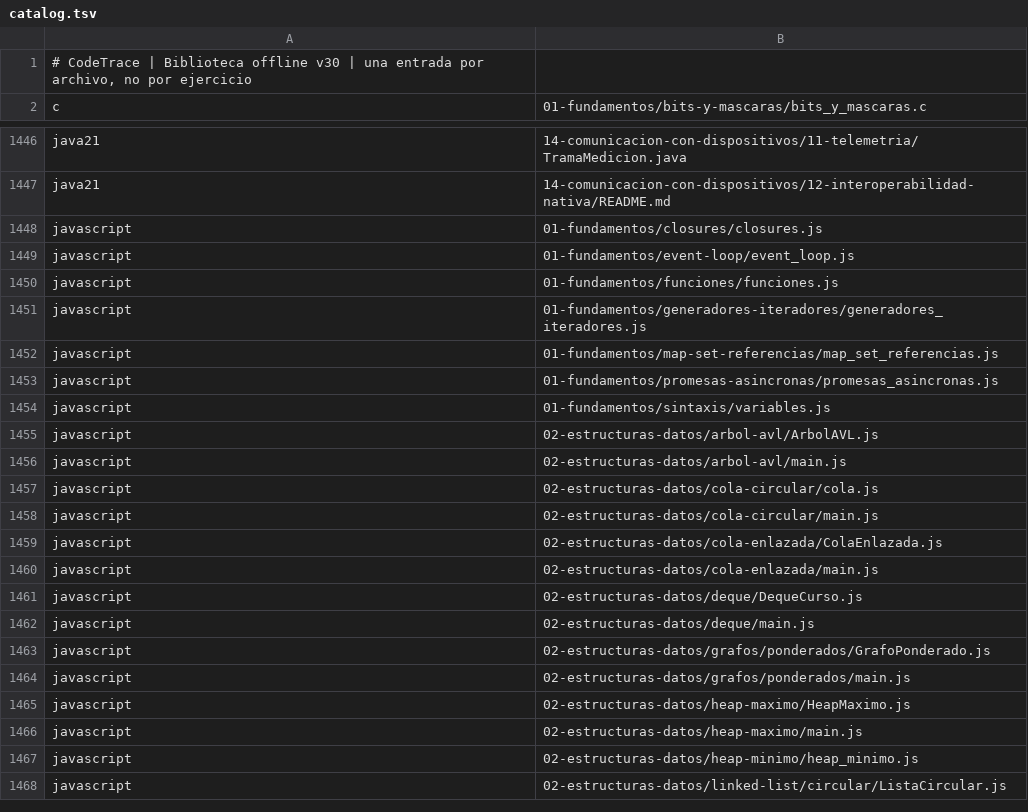
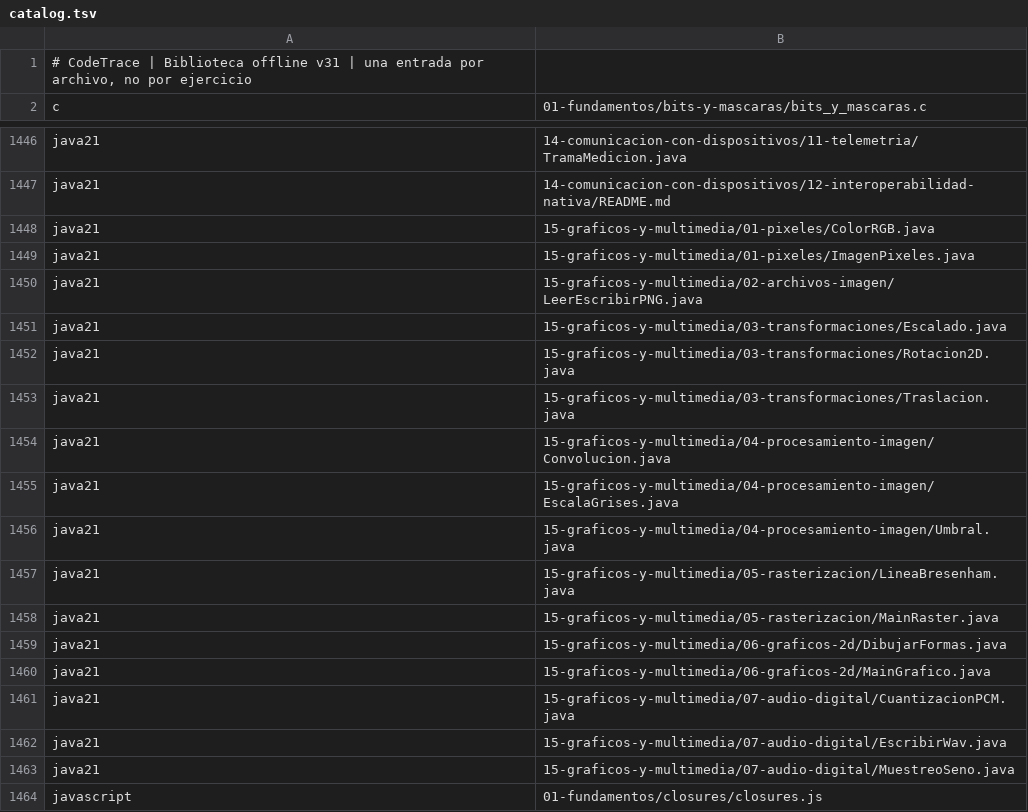
Before and after one commit to marcos-moreira-dev/CodeTrace, a TSV file: src/main/resources/practice/catalog.tsv, drawn as a sheet; only a part is shown, gaps mark what is left out; the shorter side is filled out with more unchanged rows.

Commit message:
Implement multimedia area 15: pixel processing, geometry, rasterization and digital audio

```diff
--- a/src/main/resources/practice/catalog.tsv
+++ b/src/main/resources/practice/catalog.tsv
@@ -1,2 +1,2 @@
-# CodeTrace | Biblioteca offline v30 | una entrada por archivo, no por ejercicio
+# CodeTrace | Biblioteca offline v31 | una entrada por archivo, no por ejercicio
 c	01-fundamentos/bits-y-mascaras/bits_y_mascaras.c
@@ -1447,2 +1447,18 @@ java21	14-comunicacion-con-dispositivos/11-telemetria/TramaMedicion.java
 java21	14-comunicacion-con-dispositivos/12-interoperabilidad-nativa/README.md
+java21	15-graficos-y-multimedia/01-pixeles/ColorRGB.java
+java21	15-graficos-y-multimedia/01-pixeles/ImagenPixeles.java
+java21	15-graficos-y-multimedia/02-archivos-imagen/LeerEscribirPNG.java
+java21	15-graficos-y-multimedia/03-transformaciones/Escalado.java
+java21	15-graficos-y-multimedia/03-transformaciones/Rotacion2D.java
+java21	15-graficos-y-multimedia/03-transformaciones/Traslacion.java
+java21	15-graficos-y-multimedia/04-procesamiento-imagen/Convolucion.java
+java21	15-graficos-y-multimedia/04-procesamiento-imagen/EscalaGrises.java
+java21	15-graficos-y-multimedia/04-procesamiento-imagen/Umbral.java
+java21	15-graficos-y-multimedia/05-rasterizacion/LineaBresenham.java
+java21	15-graficos-y-multimedia/05-rasterizacion/MainRaster.java
+java21	15-graficos-y-multimedia/06-graficos-2d/DibujarFormas.java
+java21	15-graficos-y-multimedia/06-graficos-2d/MainGrafico.java
+java21	15-graficos-y-multimedia/07-audio-digital/CuantizacionPCM.java
+java21	15-graficos-y-multimedia/07-audio-digital/EscribirWav.java
+java21	15-graficos-y-multimedia/07-audio-digital/MuestreoSeno.java
 javascript	01-fundamentos/closures/closures.js
```
Also changed, not shown: docs/JAVA-INTEGRAL-INVENTARIO.tsv, 22 other files.
